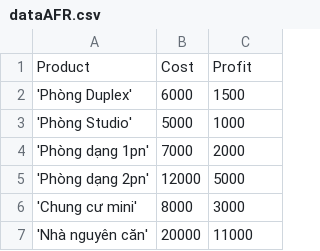
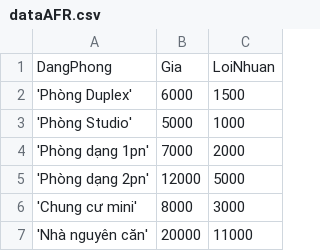
Before and after one commit to duckieeloaded/apartmentforrent, a CSV file: dataAFR.csv, drawn as a sheet.

Commit message:
dataAFR.csv

```diff
--- a/dataAFR.csv
+++ b/dataAFR.csv
@@ -1,2 +1,2 @@
-Product,Cost,Profit
+DangPhong,Gia,LoiNhuan
 'Phòng Duplex', 6000, 1500
```
